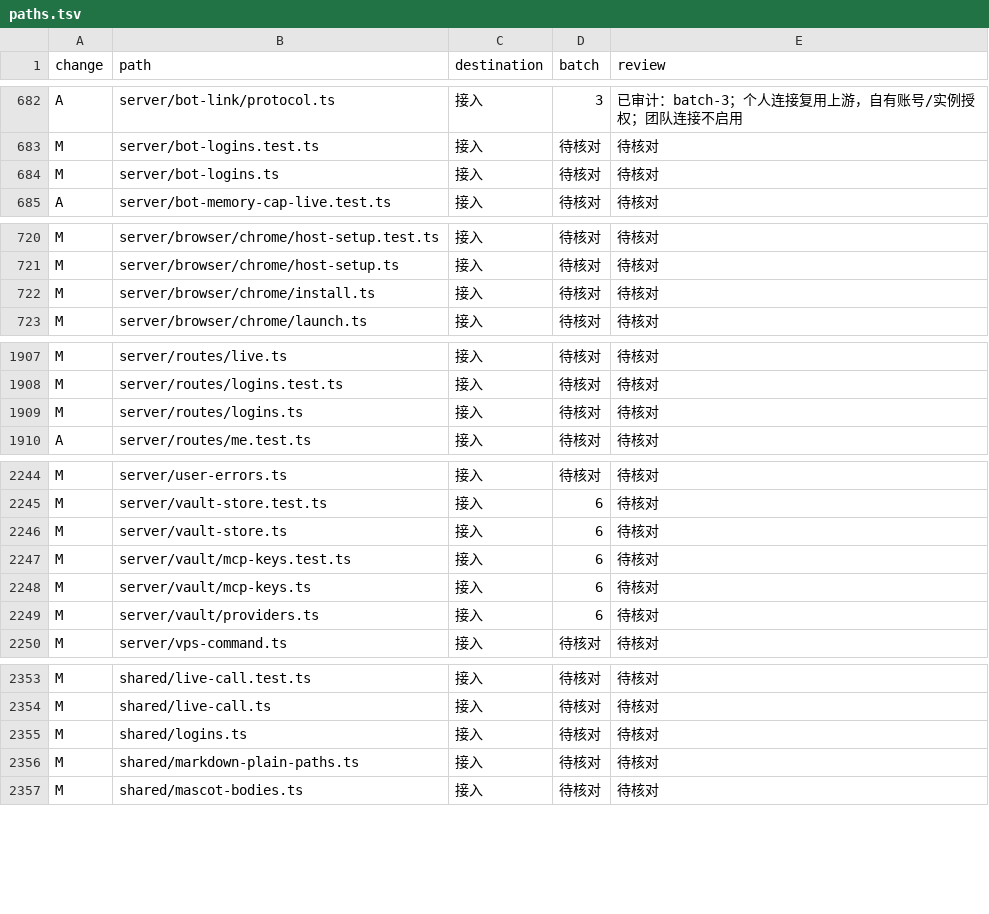
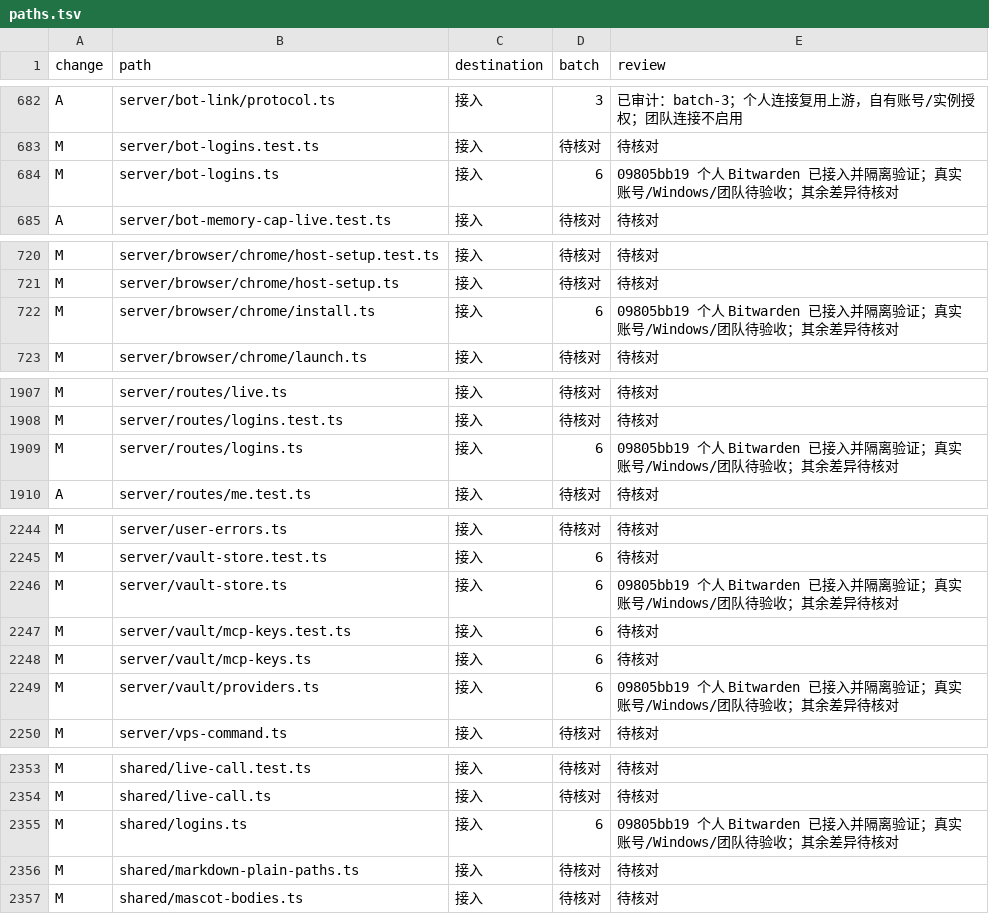
Before and after one commit to Zluo003/donebot, a TSV file: docs/upgrades/0.1.173/paths.tsv, drawn as a sheet; only a part is shown, gaps mark what is left out; the diff covers the shown part only.

Commit message:
Add scoped personal Bitwarden vault with restart-safe secret references

```diff
--- a/docs/upgrades/0.1.173/paths.tsv
+++ b/docs/upgrades/0.1.173/paths.tsv
@@ -683,3 +683,3 @@ A	server/bot-link/protocol.ts	接入	3	已审计：batch-3；个人连接复用
 M	server/bot-logins.test.ts	接入	待核对	待核对
-M	server/bot-logins.ts	接入	待核对	待核对
+M	server/bot-logins.ts	接入	6	09805bb19 个人 Bitwarden 已接入并隔离验证；真实账号/Windows/团队待验收；其余差异待核对
 A	server/bot-memory-cap-live.test.ts	接入	待核对	待核对
@@ -721,3 +721,3 @@ M	server/browser/chrome/host-setup.test.ts	接入	待核对	待核对
 M	server/browser/chrome/host-setup.ts	接入	待核对	待核对
-M	server/browser/chrome/install.ts	接入	待核对	待核对
+M	server/browser/chrome/install.ts	接入	6	09805bb19 个人 Bitwarden 已接入并隔离验证；真实账号/Windows/团队待验收；其余差异待核对
 M	server/browser/chrome/launch.ts	接入	待核对	待核对
@@ -1908,3 +1908,3 @@ M	server/routes/live.ts	接入	待核对	待核对
 M	server/routes/logins.test.ts	接入	待核对	待核对
-M	server/routes/logins.ts	接入	待核对	待核对
+M	server/routes/logins.ts	接入	6	09805bb19 个人 Bitwarden 已接入并隔离验证；真实账号/Windows/团队待验收；其余差异待核对
 A	server/routes/me.test.ts	接入	待核对	待核对
@@ -2245,6 +2245,6 @@ M	server/user-errors.ts	接入	待核对	待核对
 M	server/vault-store.test.ts	接入	6	待核对
-M	server/vault-store.ts	接入	6	待核对
+M	server/vault-store.ts	接入	6	09805bb19 个人 Bitwarden 已接入并隔离验证；真实账号/Windows/团队待验收；其余差异待核对
 M	server/vault/mcp-keys.test.ts	接入	6	待核对
 M	server/vault/mcp-keys.ts	接入	6	待核对
-M	server/vault/providers.ts	接入	6	待核对
+M	server/vault/providers.ts	接入	6	09805bb19 个人 Bitwarden 已接入并隔离验证；真实账号/Windows/团队待验收；其余差异待核对
 M	server/vps-command.ts	接入	待核对	待核对
@@ -2354,3 +2354,3 @@ M	shared/live-call.test.ts	接入	待核对	待核对
 M	shared/live-call.ts	接入	待核对	待核对
-M	shared/logins.ts	接入	待核对	待核对
+M	shared/logins.ts	接入	6	09805bb19 个人 Bitwarden 已接入并隔离验证；真实账号/Windows/团队待验收；其余差异待核对
 M	shared/markdown-plain-paths.ts	接入	待核对	待核对
```
Also changed, not shown: 32 edited cells elsewhere in this file, 40 other files.
